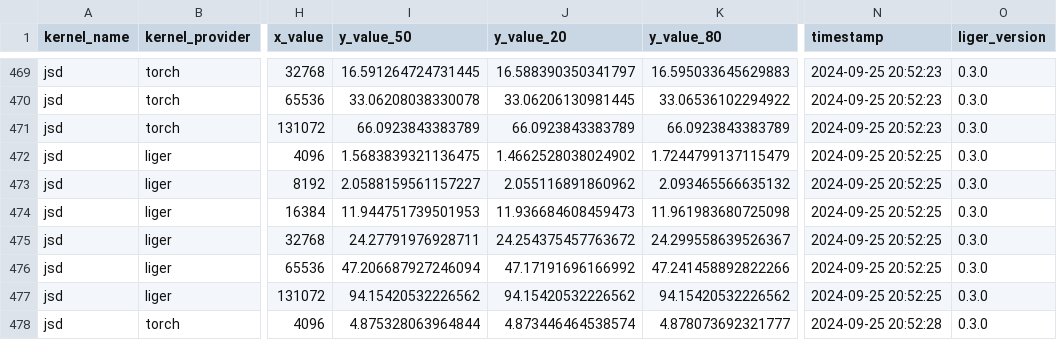
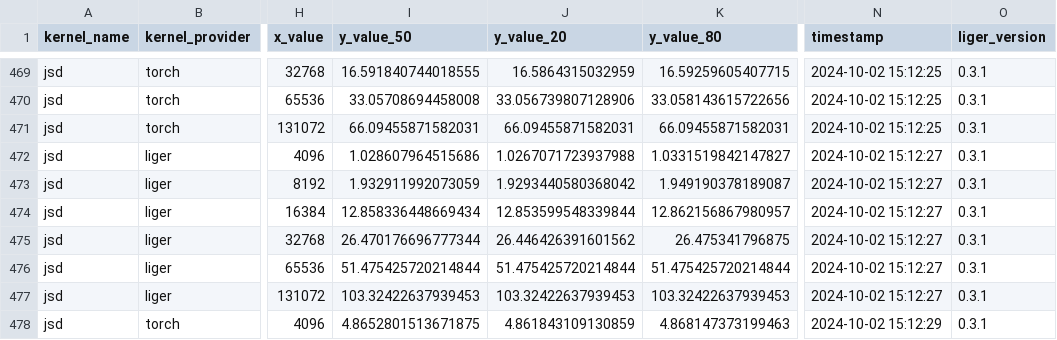
Before and after one commit to linkedin/Liger-Kernel, a CSV file: benchmark/data/all_benchmark_data.csv, drawn as a sheet; only a part is shown, gaps mark what is left out; the diff covers the shown part only; the diff names each change by its address in the sheet, - before the commit and + after, or states it on an @@ line.

```diff
--- a/benchmark/data/all_benchmark_data.csv
+++ b/benchmark/data/all_benchmark_data.csv
-I469 (y_value_50): 16.591264724731445
+I469 (y_value_50): 16.591840744018555
-J469 (y_value_20): 16.588390350341797
+J469 (y_value_20): 16.5864315032959
-K469 (y_value_80): 16.595033645629883
+K469 (y_value_80): 16.59259605407715
-N469:N471 (timestamp): 2024-09-25 20:52:23
+N469:N471 (timestamp): 2024-10-02 15:12:25
-O469:O478 (liger_version): 0.3.0
+O469:O478 (liger_version): 0.3.1
-I470 (y_value_50): 33.06208038330078
+I470 (y_value_50): 33.05708694458008
-J470 (y_value_20): 33.06206130981445
+J470 (y_value_20): 33.056739807128906
-K470 (y_value_80): 33.06536102294922
+K470 (y_value_80): 33.058143615722656
-I471 (y_value_50): 66.0923843383789
+I471 (y_value_50): 66.09455871582031
-J471 (y_value_20): 66.0923843383789
+J471 (y_value_20): 66.09455871582031
-K471 (y_value_80): 66.0923843383789
+K471 (y_value_80): 66.09455871582031
-I472 (y_value_50): 1.5683839321136475
+I472 (y_value_50): 1.028607964515686
-J472 (y_value_20): 1.4662528038024902
+J472 (y_value_20): 1.0267071723937988
-K472 (y_value_80): 1.7244799137115479
+K472 (y_value_80): 1.0331519842147827
-N472:N477 (timestamp): 2024-09-25 20:52:25
+N472:N477 (timestamp): 2024-10-02 15:12:27
-I473 (y_value_50): 2.0588159561157227
+I473 (y_value_50): 1.932911992073059
-J473 (y_value_20): 2.055116891860962
+J473 (y_value_20): 1.9293440580368042
-K473 (y_value_80): 2.093465566635132
+K473 (y_value_80): 1.949190378189087
-I474 (y_value_50): 11.944751739501953
+I474 (y_value_50): 12.858336448669434
-J474 (y_value_20): 11.936684608459473
+J474 (y_value_20): 12.853599548339844
-K474 (y_value_80): 11.961983680725098
+K474 (y_value_80): 12.862156867980957
-I475 (y_value_50): 24.27791976928711
+I475 (y_value_50): 26.470176696777344
-J475 (y_value_20): 24.254375457763672
+J475 (y_value_20): 26.446426391601562
-K475 (y_value_80): 24.299558639526367
+K475 (y_value_80): 26.475341796875
-I476 (y_value_50): 47.206687927246094
+I476 (y_value_50): 51.475425720214844
-J476 (y_value_20): 47.17191696166992
+J476 (y_value_20): 51.475425720214844
-K476 (y_value_80): 47.241458892822266
+K476 (y_value_80): 51.475425720214844
-I477 (y_value_50): 94.15420532226562
+I477 (y_value_50): 103.32422637939453
-J477 (y_value_20): 94.15420532226562
+J477 (y_value_20): 103.32422637939453
-K477 (y_value_80): 94.15420532226562
+K477 (y_value_80): 103.32422637939453
-I478 (y_value_50): 4.875328063964844
+I478 (y_value_50): 4.8652801513671875
-J478 (y_value_20): 4.873446464538574
+J478 (y_value_20): 4.861843109130859
-K478 (y_value_80): 4.878073692321777
+K478 (y_value_80): 4.868147373199463
-N478 (timestamp): 2024-09-25 20:52:28
+N478 (timestamp): 2024-10-02 15:12:29
```
Also changed, not shown: 94 edited cells elsewhere in this file.
